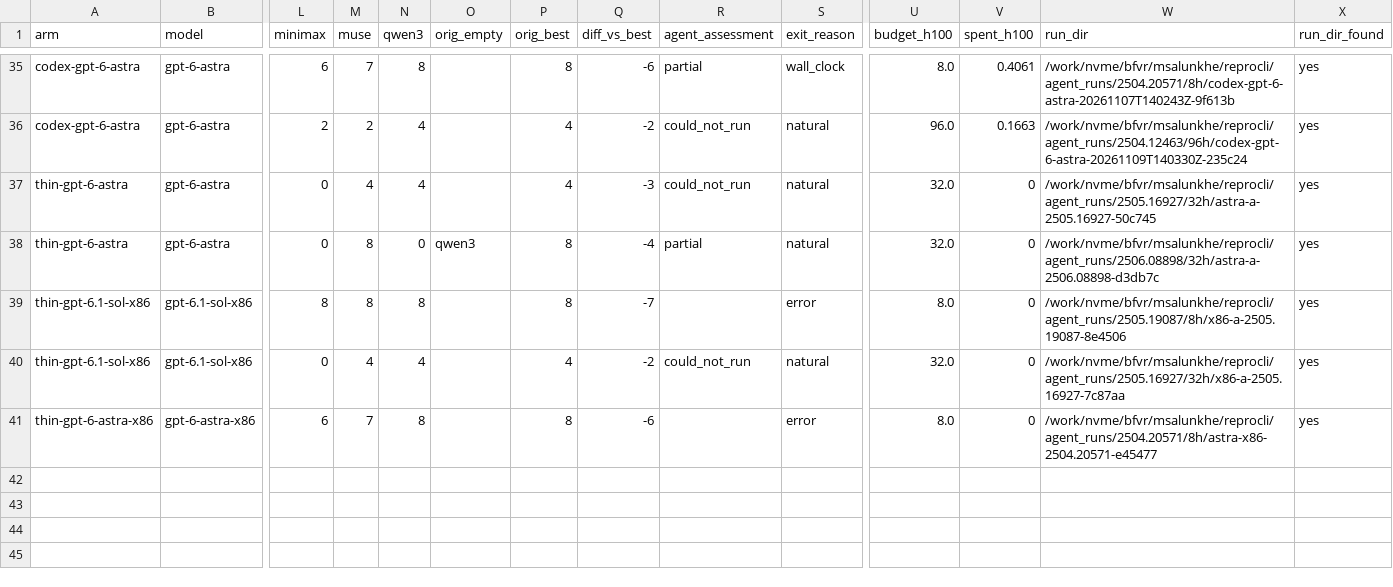
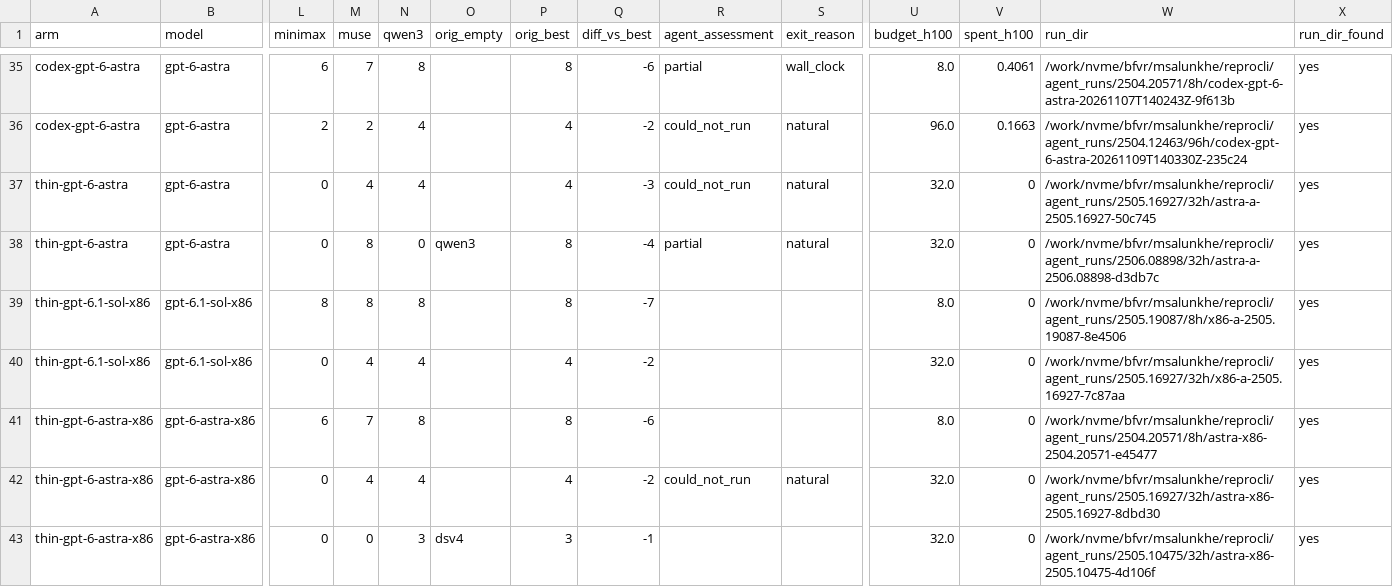
Before and after one commit to mithils3/reprocli, a CSV file: rebuttal/results/databook/frontier_cells.csv, drawn as a sheet; only a part is shown, gaps mark what is left out; rows hold the shown columns only; the diff names each change by its address in the sheet, - before the commit and + after, or states it on an @@ line.

```diff
--- a/rebuttal/results/databook/frontier_cells.csv
+++ b/rebuttal/results/databook/frontier_cells.csv
-S39 (exit_reason): error
+S39 (exit_reason): (empty)
-R40 (agent_assessment): could_not_run
+R40 (agent_assessment): (empty)
-S40 (exit_reason): natural
+S40 (exit_reason): (empty)
-S41 (exit_reason): error
+S41 (exit_reason): (empty)
+row 42: thin-gpt-6-astra-x86 | gpt-6-astra-x86 | 0 | 4 | 4 |  | 4 | -2 | could_not_run | natural | 32.0 | 0 | /work/nvme/bfvr/msalunkhe/reprocli/agent_runs/2505.16927/32h/astra-x86-2505.16927-8dbd30 | yes
+row 43: thin-gpt-6-astra-x86 | gpt-6-astra-x86 | 0 | 0 | 3 | dsv4 | 3 | -1 |  |  | 32.0 | 0 | /work/nvme/bfvr/msalunkhe/reprocli/agent_runs/2505.10475/32h/astra-x86-2505.10475-4d106f | yes
```
Also changed, not shown: 1 other file.
